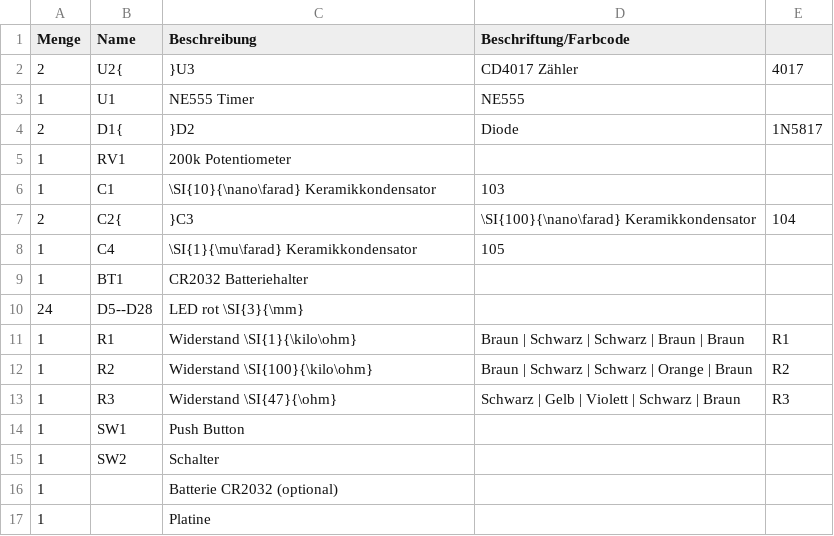
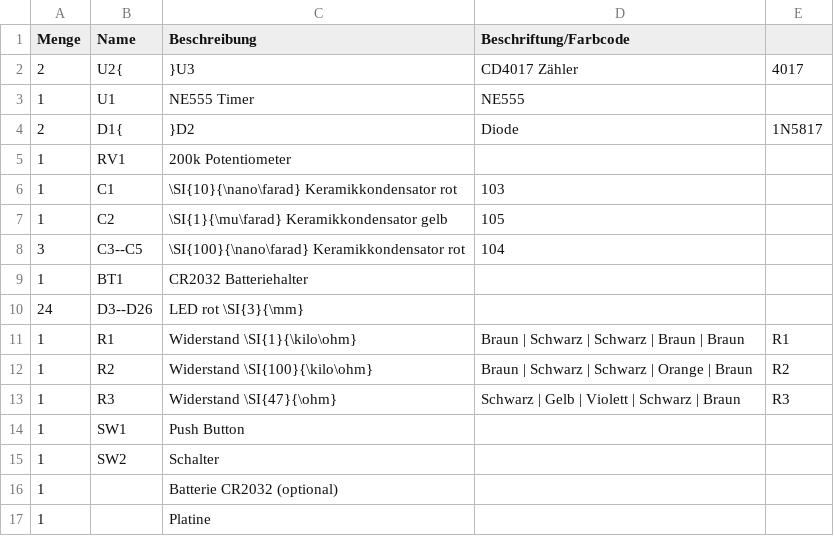
Before and after one commit to Binary-Kitchen/SolderingTutorial, a CSV file: NE555HeartTHT/manual/configuration/de_parts.csv, drawn as a sheet.

```diff
--- a/NE555HeartTHT/manual/configuration/de_parts.csv
+++ b/NE555HeartTHT/manual/configuration/de_parts.csv
@@ -5,7 +5,7 @@ Menge,Name,Beschreibung,Beschriftung/Farbcode
 1,RV1,200k Potentiometer,
-1,C1,\SI{10}{\nano\farad} Keramikkondensator,103
-2,C2{,}C3,\SI{100}{\nano\farad} Keramikkondensator,104
-1,C4,\SI{1}{\mu\farad} Keramikkondensator,105
+1,C1,\SI{10}{\nano\farad} Keramikkondensator rot,103
+1,C2,\SI{1}{\mu\farad} Keramikkondensator gelb,105
+3,C3--C5,\SI{100}{\nano\farad} Keramikkondensator rot,104
 1,BT1,CR2032 Batteriehalter
-24,D5--D28,LED rot \SI{3}{\mm},
+24,D3--D26,LED rot \SI{3}{\mm},
 1,R1,Widerstand \SI{1}{\kilo\ohm},Braun | Schwarz | Schwarz | Braun | Braun,R1
```
Also changed, not shown: NE555HeartTHT/manual/configuration/de_config.csv, NE555HeartTHT/manual/configuration/de_steps.csv, 7 other files.
